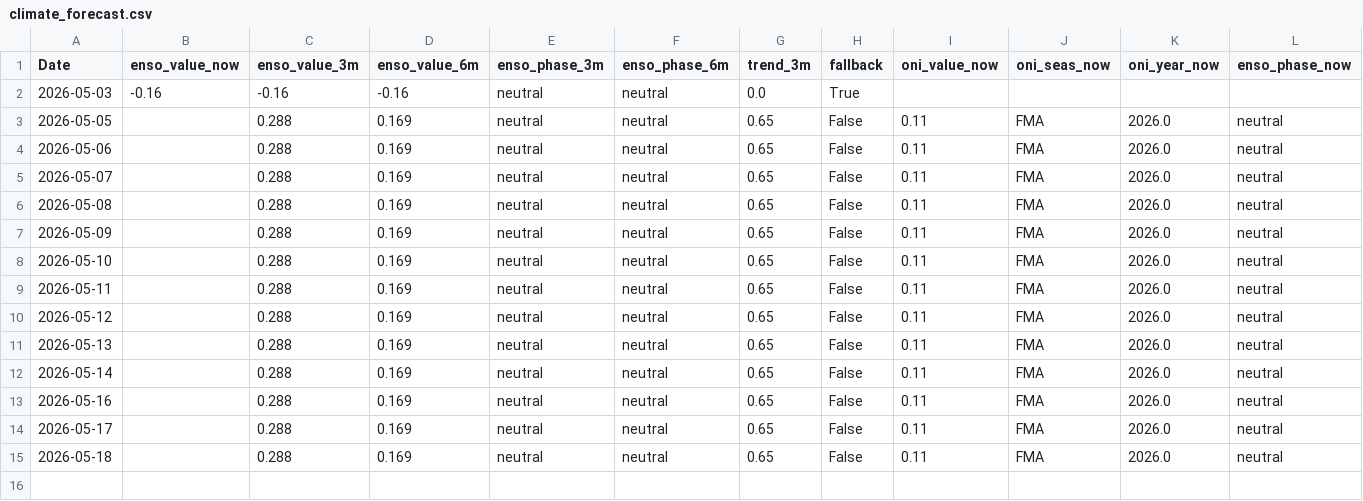
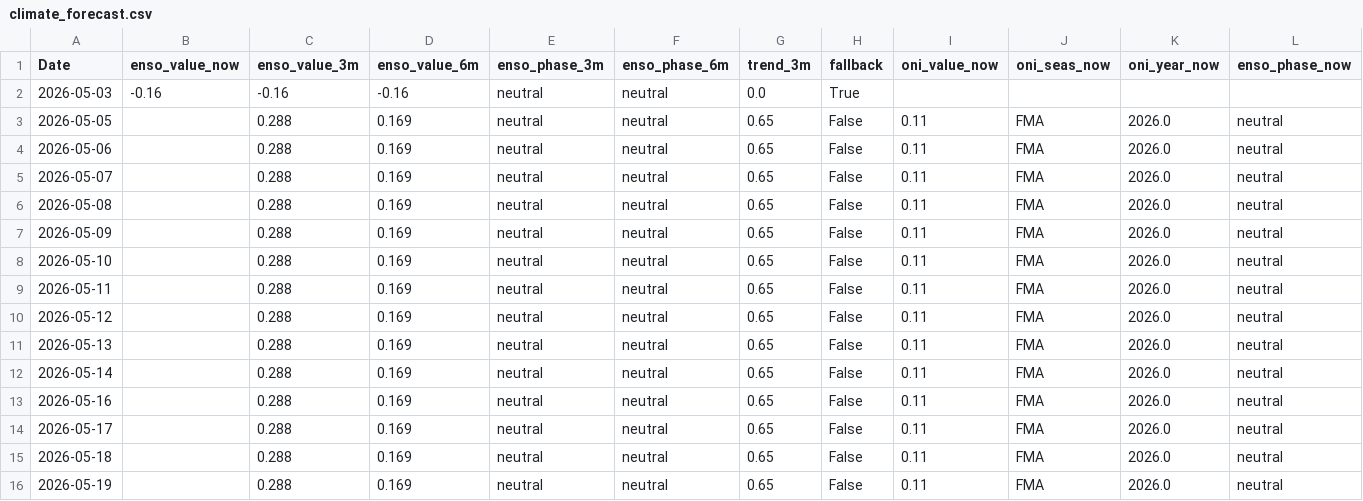
Before and after one commit to Nicotina712/agrocast, a CSV file: data/climate_forecast.csv, drawn as a sheet; only a part is shown; rows hold the shown columns only; the diff names each change by its address in the sheet, - before the commit and + after, or states it on an @@ line.

Commit message:
data: refresh pipeline artifacts (2026-05-19 16:48 UTC)

```diff
--- a/data/climate_forecast.csv
+++ b/data/climate_forecast.csv
+row 16: 2026-05-19 |  | 0.288 | 0.169 | neutral | neutral | 0.65 | False | 0.11 | FMA | 2026.0 | neutral
```
Also changed, not shown: artifacts/event_memory.csv, artifacts/signals.csv, 54 other files.
